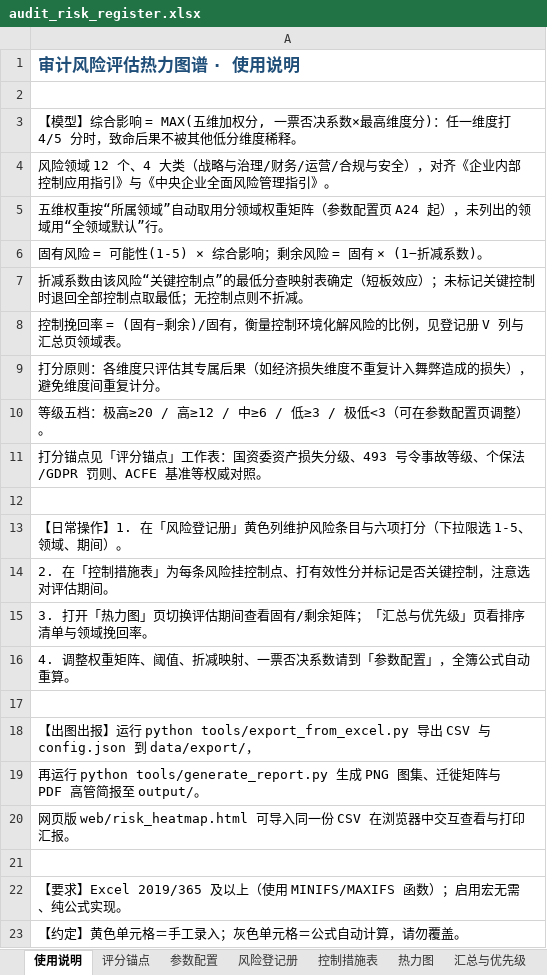
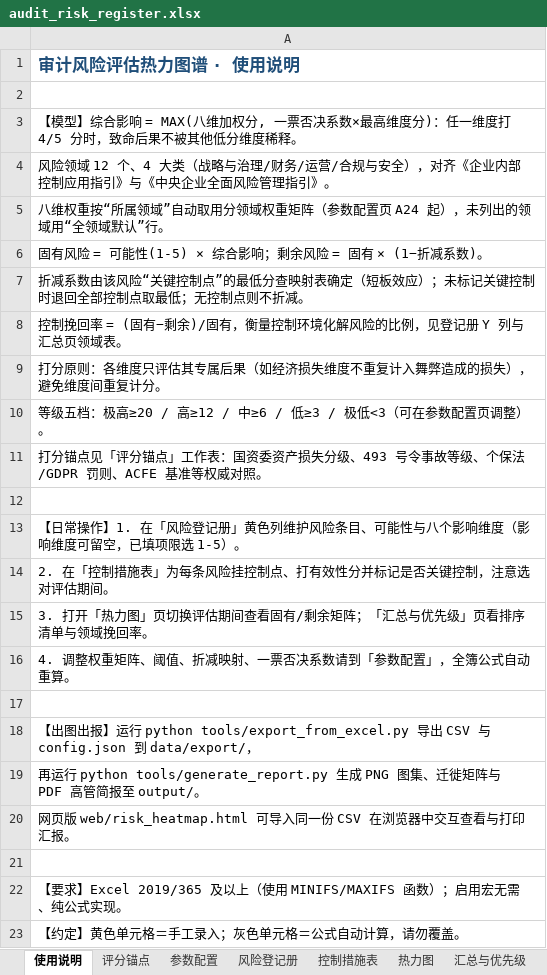
Before and after one commit to Jayliu2025-vip/Risk-Assessment-Heat-Map, an Excel workbook: audit_risk_register.xlsx, sheet 使用说明, drawn as a sheet; values as stored, in another font and other column widths than the file's, no borders; the diff names each change by its address in the sheet, - before the commit and + after, or states it on an @@ line.

```diff
--- a/audit_risk_register.xlsx (sheet 使用说明)
+++ b/audit_risk_register.xlsx (sheet 使用说明)
-A3: …响 = MAX(五维加权分…
+A3: …响 = MAX(八维加权分…
-A5: 五维权重按…
+A5: 八维权重按…
-A8: …登记册 V 列与汇总…
+A8: …登记册 Y 列与汇总…
-A13: …风险条目与六项打分（下拉限选 1-5、领域、期间）。
+A13: …风险条目、可能性与八个影响维度（影响维度可留空，已填项限选 1-5）。
```
Also changed, not shown: sheet 风险登记册, sheet 汇总与优先级, sheet 参数配置, sheet 热力图, sheet 评分锚点, 21 other files.
